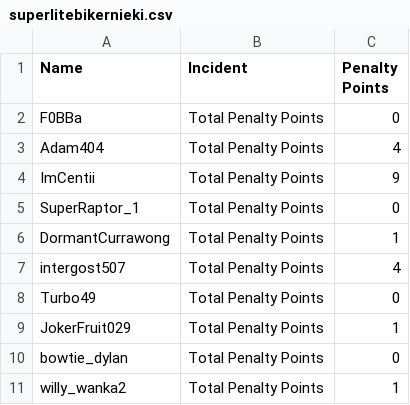
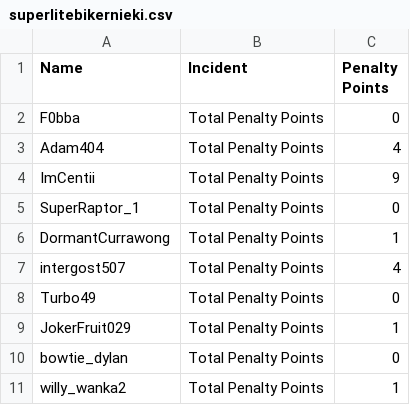
Before and after one commit to Ender3451/RC-TOOLBOX, a CSV file: Races_Done_Discord/superlitebikernieki.csv, drawn as a sheet.

```diff
--- a/Races_Done_Discord/superlitebikernieki.csv
+++ b/Races_Done_Discord/superlitebikernieki.csv
@@ -1,3 +1,3 @@
 Name,Incident,Penalty Points
-F0BBa,Total Penalty Points,0
+F0bba,Total Penalty Points,0
 Adam404,Total Penalty Points,4
```
